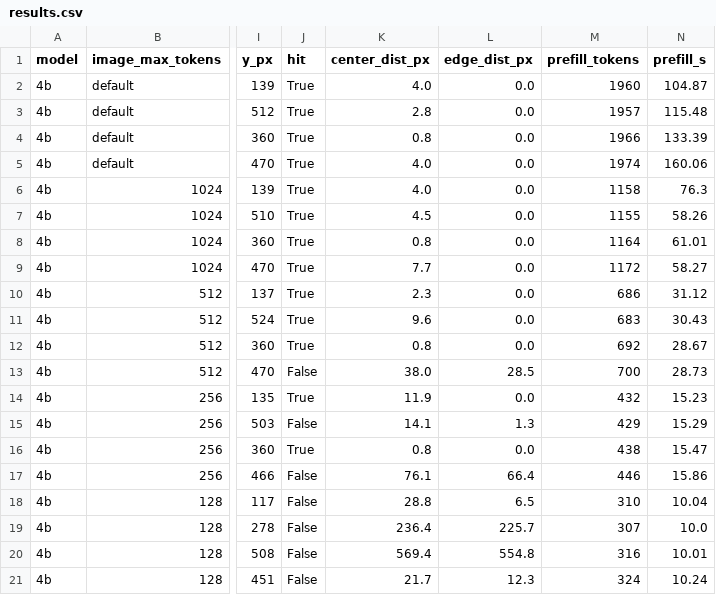
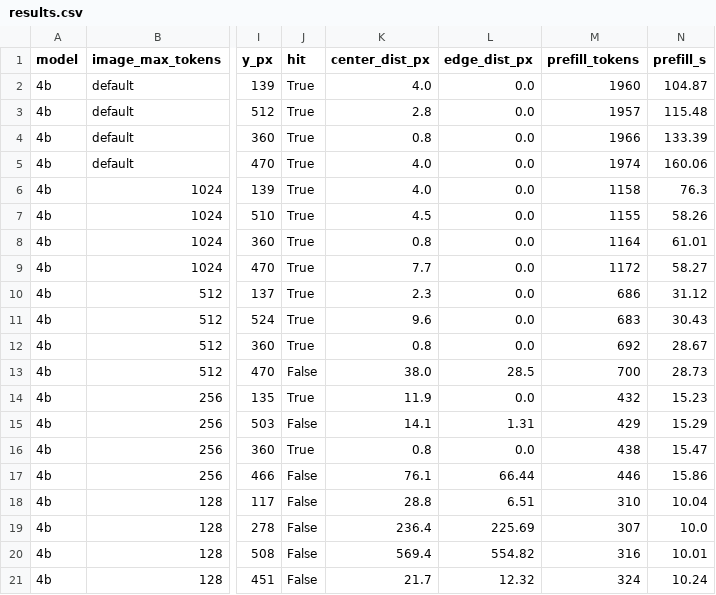
Before and after one commit to noech373/holo-playground, a CSV file: results/20261118-103926-4b/results.csv, drawn as a sheet; only a part is shown, gaps mark what is left out; the diff names each change by its address in the sheet, - before the commit and + after, or states it on an @@ line.

Commit message:
Extract llama-server management into server.py
sweep.py now imports start/stop/health helpers from server.py so the
web agent can reuse them. edge_dist_px is rounded to 2 decimals (a miss
can be a few hundredths of a pixel outside the box); results and README
numbers updated accordingly.

```diff
--- a/results/20261118-103926-4b/results.csv
+++ b/results/20261118-103926-4b/results.csv
-L15 (edge_dist_px): 1.3
+L15 (edge_dist_px): 1.31
-L17 (edge_dist_px): 66.4
+L17 (edge_dist_px): 66.44
-L18 (edge_dist_px): 6.5
+L18 (edge_dist_px): 6.51
-L19 (edge_dist_px): 225.7
+L19 (edge_dist_px): 225.69
-L20 (edge_dist_px): 554.8
+L20 (edge_dist_px): 554.82
-L21 (edge_dist_px): 12.3
+L21 (edge_dist_px): 12.32
```
Also changed, not shown: results/20261118-111520-9b/results.csv, 3 other files.
